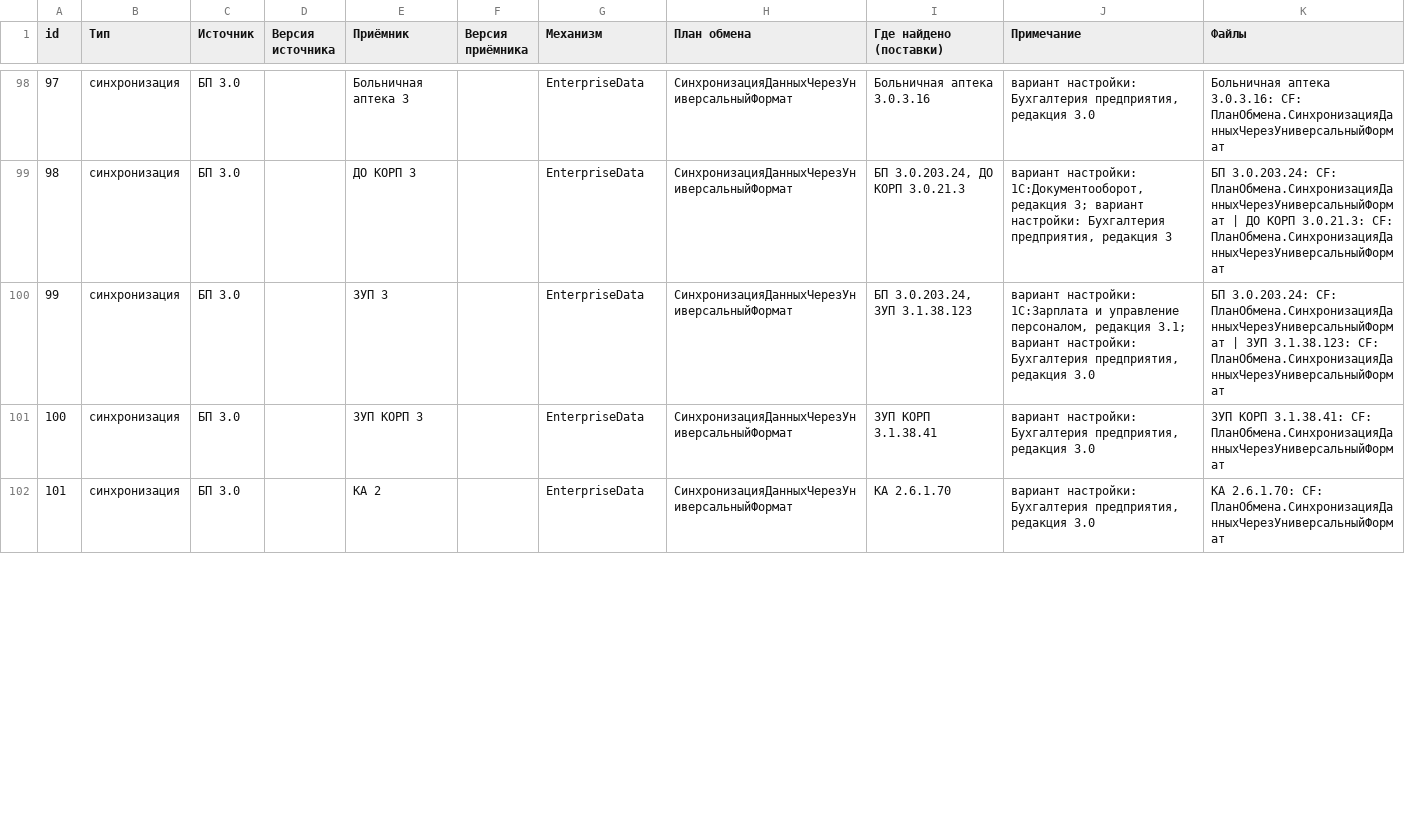
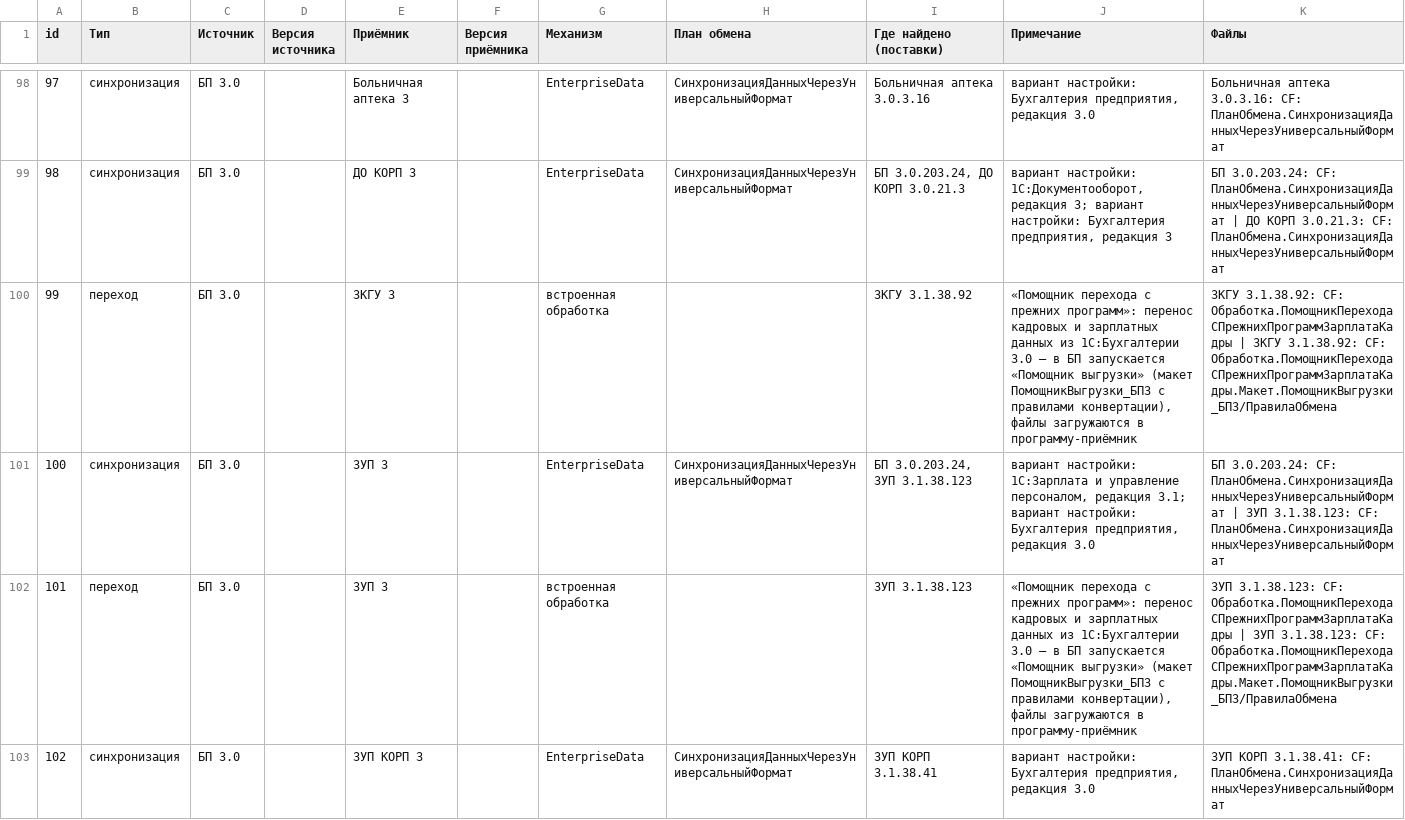
Before and after one commit to iMironRU/1CExchenge, a CSV file: data/registry.csv, drawn as a sheet; only a part is shown, gaps mark what is left out; the shorter side is filled out with more unchanged rows; addresses are those after the commit; the diff covers the shown part only; the diff names each change by its address in the sheet, - before the commit and + after, or states it on an @@ line.

```diff
--- a/data/registry.csv
+++ b/data/registry.csv
+row 100: 99 | переход | БП 3.0 |  | ЗКГУ 3 |  | встроенная обработка |  | ЗКГУ 3.1.38.92 | «Помощник перехода с прежних программ»: перенос кадровых и зарплатных данных из 1С:Бухгалтерии 3.0 — в БП запускается «Помощник выгрузки» (макет ПомощникВыгрузки_БП3 с правилами конвертации), файлы загружаются в программу-приёмник | ЗКГУ 3.1.38.92: CF: Обработка.ПомощникПереходаСПрежнихПрограммЗарплатаКадры | ЗКГУ 3.1.38.92: CF: Обработка.ПомощникПереходаСПрежнихПрограммЗарплатаКадры.Макет.ПомощникВыгрузки_БП3/ПравилаОбмена
@@ column A (id) renumbered from row 101 down @@
+row 102: 101 | переход | БП 3.0 |  | ЗУП 3 |  | встроенная обработка |  | ЗУП 3.1.38.123 | «Помощник перехода с прежних программ»: перенос кадровых и зарплатных данных из 1С:Бухгалтерии 3.0 — в БП запускается «Помощник выгрузки» (макет ПомощникВыгрузки_БП3 с правилами конвертации), файлы загружаются в программу-приёмник | ЗУП 3.1.38.123: CF: Обработка.ПомощникПереходаСПрежнихПрограммЗарплатаКадры | ЗУП 3.1.38.123: CF: Обработка.ПомощникПереходаСПрежнихПрограммЗарплатаКадры.Макет.ПомощникВыгрузки_БП3/ПравилаОбмена
```
Also changed, not shown: 1 added row, 4 removed rows and 2 edited cells elsewhere in this file, 54 other files.
